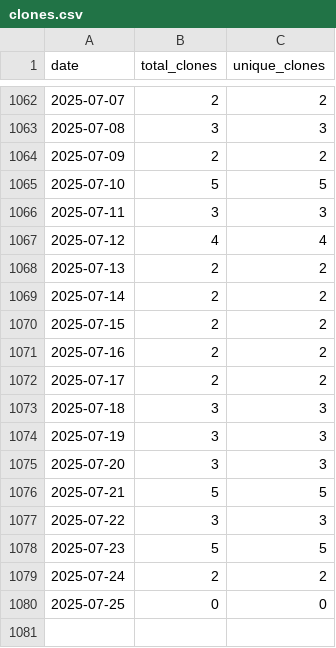
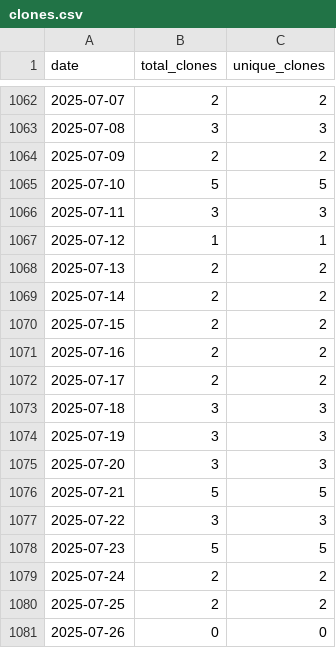
Before and after one commit to wumphlett/COMP-1210, a CSV file: .traffic/clones.csv, drawn as a sheet; only a part is shown, gaps mark what is left out.

Commit message:
Updating repository traffic

```diff
--- a/.traffic/clones.csv
+++ b/.traffic/clones.csv
@@ -1066,3 +1066,3 @@ date,total_clones,unique_clones
 2025-07-11,3,3
-2025-07-12,4,4
+2025-07-12,1,1
 2025-07-13,2,2
@@ -1079,2 +1079,3 @@ date,total_clones,unique_clones
 2025-07-24,2,2
-2025-07-25,0,0
+2025-07-25,2,2
+2025-07-26,0,0
```
Also changed, not shown: .traffic/views.csv, 3 other files.
